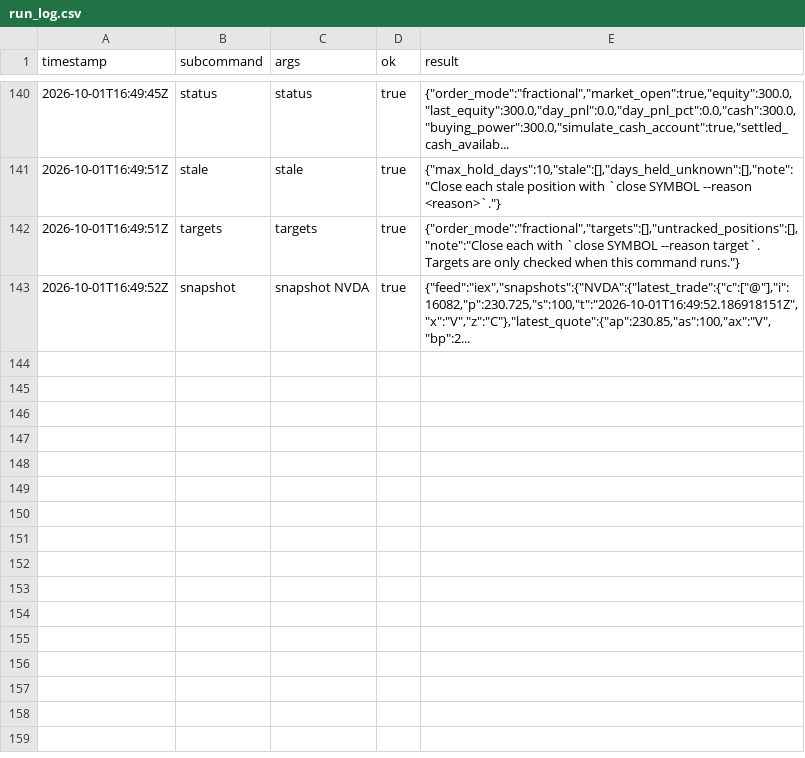
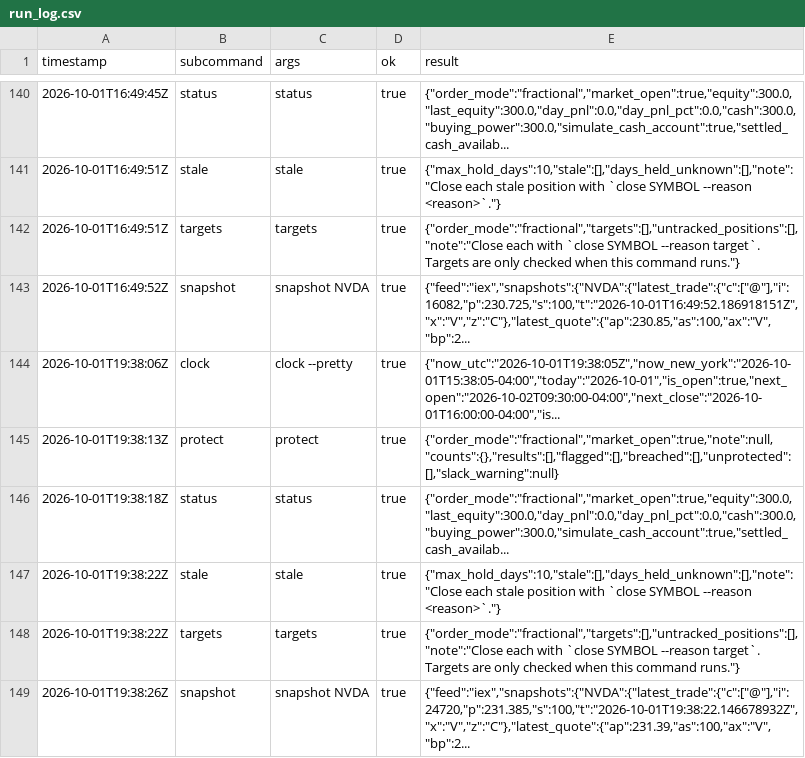
Before and after one commit to reegannn/Alpaca-Trading, a CSV file: state/run_log.csv, drawn as a sheet; only a part is shown, gaps mark what is left out; the diff names each change by its address in the sheet, - before the commit and + after, or states it on an @@ line.

```diff
--- a/state/run_log.csv
+++ b/state/run_log.csv
+row 144: 2026-10-01T19:38:06Z | clock | clock --pretty | true | {"now_utc":"2026-10-01T19:38:05Z","now_new_york":"2026-10-01T15:38:05-04:00","today":"2026-10-01","is_open":true,"next_open":"2026-10-02T09:30:00-04:00","next_close":"2026-10-01T16:00:00-04:00","is...
+row 145: 2026-10-01T19:38:13Z | protect | protect | true | {"order_mode":"fractional","market_open":true,"note":null,"counts":{},"results":[],"flagged":[],"breached":[],"unprotected":[],"slack_warning":null}
+row 146: 2026-10-01T19:38:18Z | status | status | true | {"order_mode":"fractional","market_open":true,"equity":300.0,"last_equity":300.0,"day_pnl":0.0,"day_pnl_pct":0.0,"cash":300.0,"buying_power":300.0,"simulate_cash_account":true,"settled_cash_availab...
+row 147: 2026-10-01T19:38:22Z | stale | stale | true | {"max_hold_days":10,"stale":[],"days_held_unknown":[],"note":"Close each stale position with `close SYMBOL --reason <reason>`."}
+row 148: 2026-10-01T19:38:22Z | targets | targets | true | {"order_mode":"fractional","targets":[],"untracked_positions":[],"note":"Close each with `close SYMBOL --reason target`. Targets are only checked when this command runs."}
+row 149: 2026-10-01T19:38:26Z | snapshot | snapshot NVDA | true | {"feed":"iex","snapshots":{"NVDA":{"latest_trade":{"c":["@"],"i":24720,"p":231.385,"s":100,"t":"2026-10-01T19:38:22.146678932Z","x":"V","z":"C"},"latest_quote":{"ap":231.39,"as":100,"ax":"V","bp":2...
```
Also changed, not shown: 1 other file.
